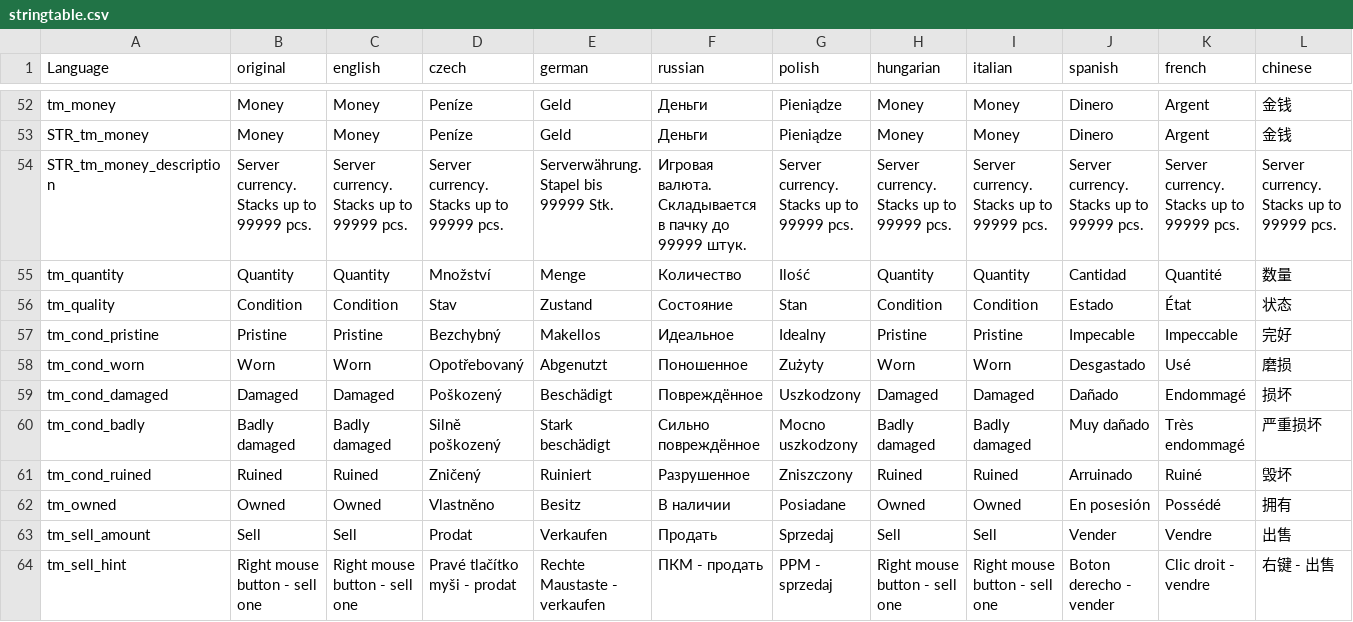
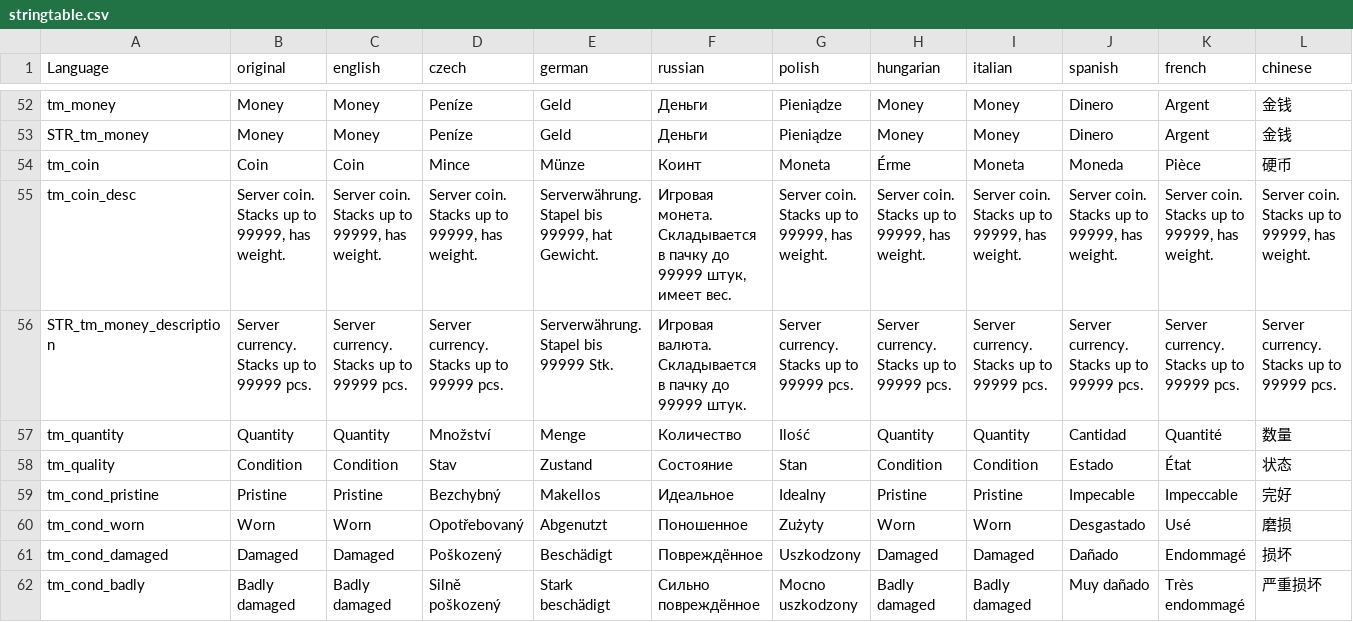
Before and after one commit to SN1054NGC/TRADER_NPC, a CSV file: addons/TRADER_NPC/languagecore/stringtable.csv, drawn as a sheet; only a part is shown, gaps mark what is left out; the shorter side is filled out with more unchanged rows; rows hold the shown columns only; the diff names each change by its address in the sheet, - before the commit and + after, or states it on an @@ line.

Commit message:
Монеты TraderNpcCoin из ванильной икры: вес 5 г, стак до 99999, строки tm_coin (валюта не тронута)

```diff
--- a/addons/TRADER_NPC/languagecore/stringtable.csv
+++ b/addons/TRADER_NPC/languagecore/stringtable.csv
+row 54: tm_coin | Coin | Coin | Mince | Münze | Коинт | Moneta | Érme | Moneta | Moneda | Pièce | 硬币
+row 55: tm_coin_desc | Server coin. Stacks up to 99999, has weight. | Server coin. Stacks up to 99999, has weight. | Server coin. Stacks up to 99999, has weight. | Serverwährung. Stapel bis 99999, hat Gewicht. | Игровая монета. Складывается в пачку до 99999 штук, имеет вес. | Server coin. Stacks up to 99999, has weight. | Server coin. Stacks up to 99999, has weight. | Server coin. Stacks up to 99999, has weight. | Server coin. Stacks up to 99999, has weight. | Server coin. Stacks up to 99999, has weight. | Server coin. Stacks up to 99999, has weight.
```
Also changed, not shown: 1 other file.
